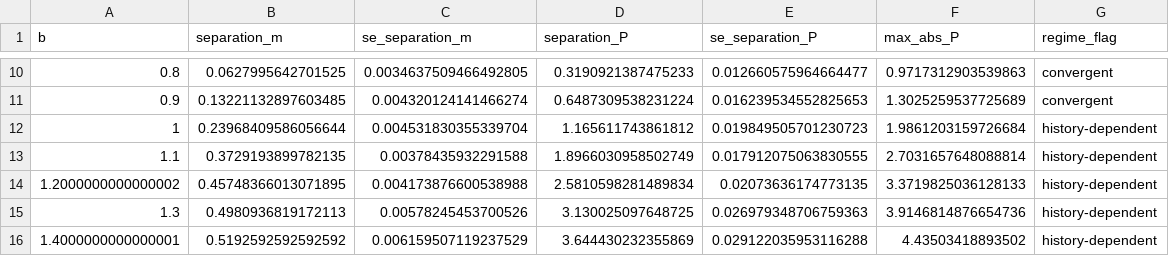
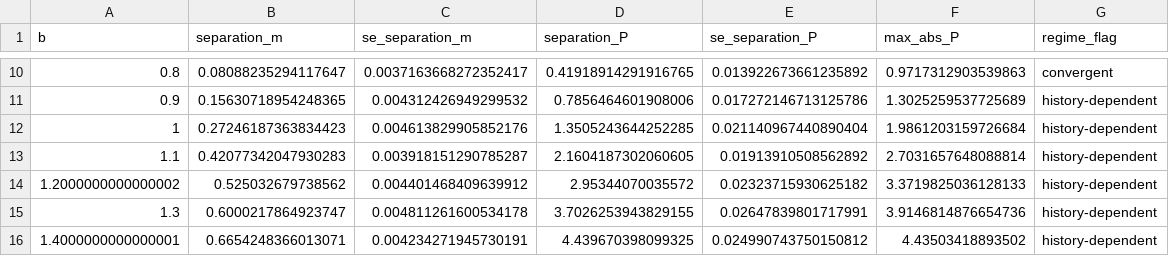
Before and after one commit to KyuriP/slow-fast-computational-model, a CSV file: res/revision_2026/supp_history/history_separation_summary.csv, drawn as a sheet; only a part is shown, gaps mark what is left out; the diff covers the shown part only.

```diff
--- a/res/revision_2026/supp_history/history_separation_summary.csv
+++ b/res/revision_2026/supp_history/history_separation_summary.csv
@@ -10,7 +10,7 @@ b,separation_m,se_separation_m,separation_P,se_separation_P,max_abs_P,regime_fla
-0.8,0.0627995642701525,0.0034637509466492805,0.3190921387475233,0.012660575964664477,0.9717312903539863,convergent
-0.9,0.13221132897603485,0.004320124141466274,0.6487309538231224,0.016239534552825653,1.3025259537725689,convergent
-1,0.23968409586056644,0.004531830355339704,1.165611743861812,0.019849505701230723,1.9861203159726684,history-dependent
-1.1,0.3729193899782135,0.00378435932291588,1.8966030958502749,0.017912075063830555,2.7031657648088814,history-dependent
-1.2000000000000002,0.45748366013071895,0.004173876600538988,2.5810598281489834,0.02073636174773135,3.3719825036128133,history-dependent
-1.3,0.4980936819172113,0.00578245453700526,3.130025097648725,0.026979348706759363,3.9146814876654736,history-dependent
-1.4000000000000001,0.5192592592592592,0.006159507119237529,3.644430232355869,0.029122035953116288,4.43503418893502,history-dependent
+0.8,0.08088235294117647,0.0037163668272352417,0.41918914291916765,0.013922673661235892,0.9717312903539863,convergent
+0.9,0.15630718954248365,0.004312426949299532,0.7856464601908006,0.017272146713125786,1.3025259537725689,history-dependent
+1,0.27246187363834423,0.004613829905852176,1.3505243644252285,0.021140967440890404,1.9861203159726684,history-dependent
+1.1,0.42077342047930283,0.003918151290785287,2.1604187302060605,0.01913910508562892,2.7031657648088814,history-dependent
+1.2000000000000002,0.525032679738562,0.004401468409639912,2.95344070035572,0.02323715930625182,3.3719825036128133,history-dependent
+1.3,0.6000217864923747,0.004811261600534178,3.7026253943829155,0.02647839801717991,3.9146814876654736,history-dependent
+1.4000000000000001,0.6654248366013071,0.004234271945730191,4.439670398099325,0.024990743750150812,4.43503418893502,history-dependent
```
Also changed, not shown: 36 edited cells elsewhere in this file, res/revision_2026/sim3/sim3_feedback_grid_summary.csv, res/revision_2026/sim3/sim3_summary.csv, 33 other files.
